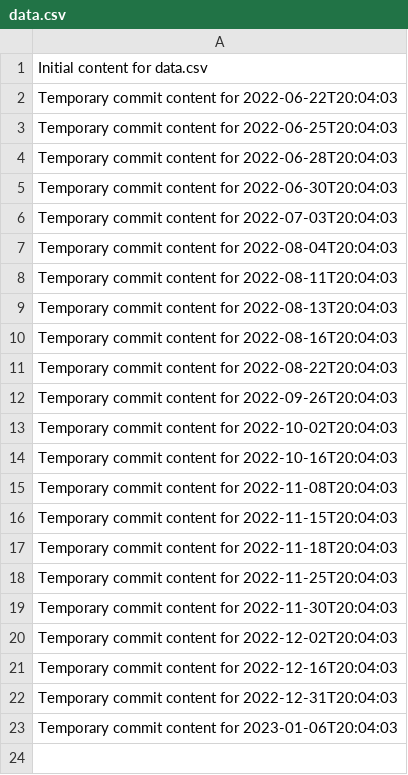
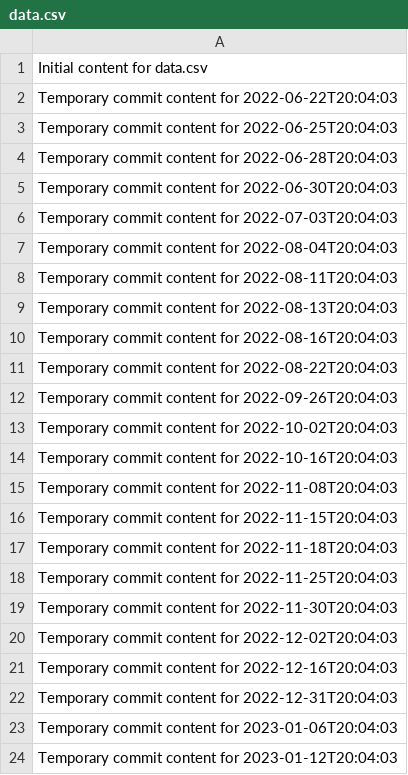
Before and after one commit to briannaluna17/dev-455-l, a CSV file: data.csv, drawn as a sheet; the diff names each change by its address in the sheet, - before the commit and + after, or states it on an @@ line.

```diff
--- a/data.csv
+++ b/data.csv
+row 24: Temporary commit content for 2023-01-12T20:04:03
```
